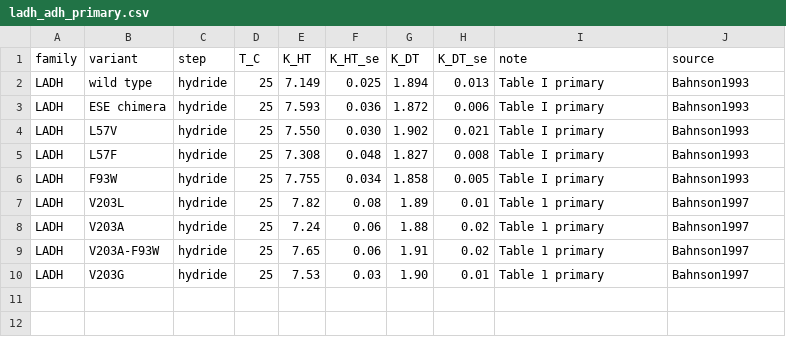
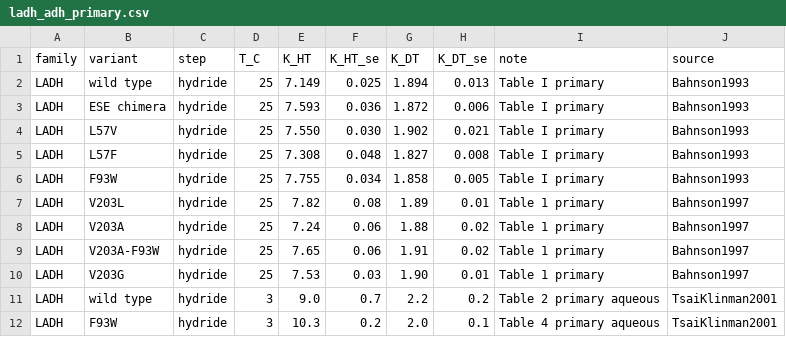
Before and after one commit to ProfessorDong/kie-identifiability, a CSV file: data/ladh_adh_primary.csv, drawn as a sheet; the diff names each change by its address in the sheet, - before the commit and + after, or states it on an @@ line.

Commit message:
Network atlas, joint nuisance profiling, and two screened LADH records
The network result is no longer an assertion about a class of mechanisms; it
is an enumeration. network_atlas.py builds every chain-shaped mechanism with
one to four bound states and classifies each from its symbolic first-passage
solution, checking every classification against direct numerical profiling of
the identified set. atlas_general.py drops the chain restriction, and
atlas_general_census.py classifies all 5538 ways to label an edge in the 764
well-posed directed networks on up to three bound states, by exact rational
arithmetic at random parameter points. No network fails to be Moebius, so the
King-Altman argument is not an artifact of the shape enumerated.

joint_nuisance.py replaces the two separate tolerances for binding isotope
effects and an isotope-blind bypass. They do not compose: each is computed
with the other absent, and a point inside both can still admit an intrinsic
pair on the gated envelope. The bound is now profiled over the binding
constants inside a stated range, since F_bind fixes only a combination of them
and the endpoint depends on them separately.

holdout.py adds two out-of-sample checks: no per-series verdict changes when
any single temperature is dropped, and Theorem 1's forecast holds on every
record without exception.

data: two aqueous records from Tsai and Klinman (2001) join the benchmark,
which grows to 96 records in 31 analysis units. Their methanol series is
excluded because the authors show the mechanism acquires a random component
there and the competitive effects depend on cosubstrate concentration, so it
is not the single shared observation map the argument requires.

```diff
--- a/data/ladh_adh_primary.csv
+++ b/data/ladh_adh_primary.csv
+row 11: LADH | wild type | hydride | 3 | 9.0 | 0.7 | 2.2 | 0.2 | Table 2 primary aqueous | TsaiKlinman2001
+row 12: LADH | F93W | hydride | 3 | 10.3 | 0.2 | 2.0 | 0.1 | Table 4 primary aqueous | TsaiKlinman2001
```
Also changed, not shown: 15 other files.
